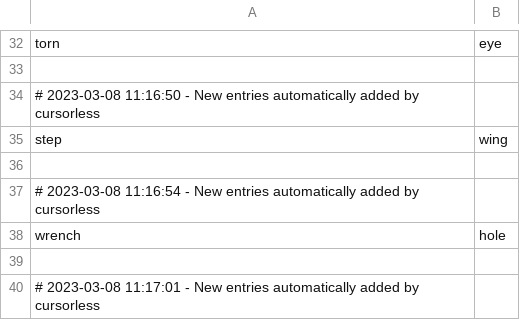
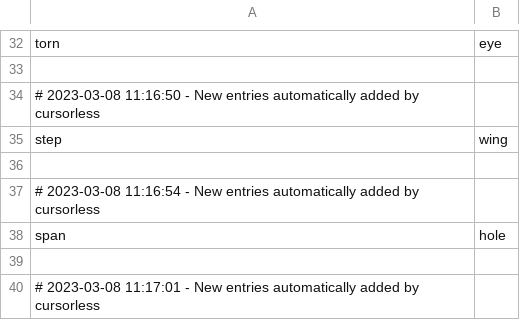
Before and after one commit to MartinRykfors/knausj_talon, a CSV file: cursorless-settings/hat_styles.csv, drawn as a sheet; only a part is shown, gaps mark what is left out.

Commit message:
Rename hat `wrench` -> `span`
Misread with `branch`

```diff
--- a/cursorless-settings/hat_styles.csv
+++ b/cursorless-settings/hat_styles.csv
@@ -37,3 +37,3 @@ step, wing
 # 2023-03-08 11:16:54 - New entries automatically added by cursorless
-wrench, hole
+span, hole
 
```
